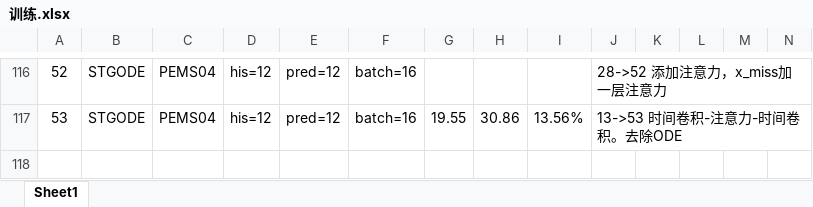
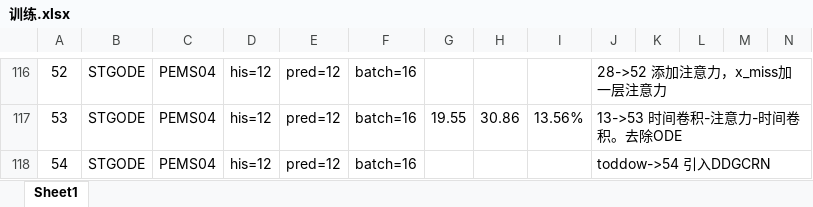
Before and after one commit to turmony/ModelInfo, an Excel workbook: 训练.xlsx, sheet Sheet1, drawn as a sheet; only a part is shown, gaps mark what is left out; values as stored, in another font and other column widths than the file's, no borders; rows hold the shown columns only; the diff names each change by its address in the sheet, - before the commit and + after, or states it on an @@ line.

Commit message:
add

```diff
--- a/训练.xlsx (sheet Sheet1)
+++ b/训练.xlsx (sheet Sheet1)
+row 118: 54 | STGODE | PEMS04 | his=12 | pred=12 | batch=16 |  |  |  | toddow->54 引入DDGCRN
```
